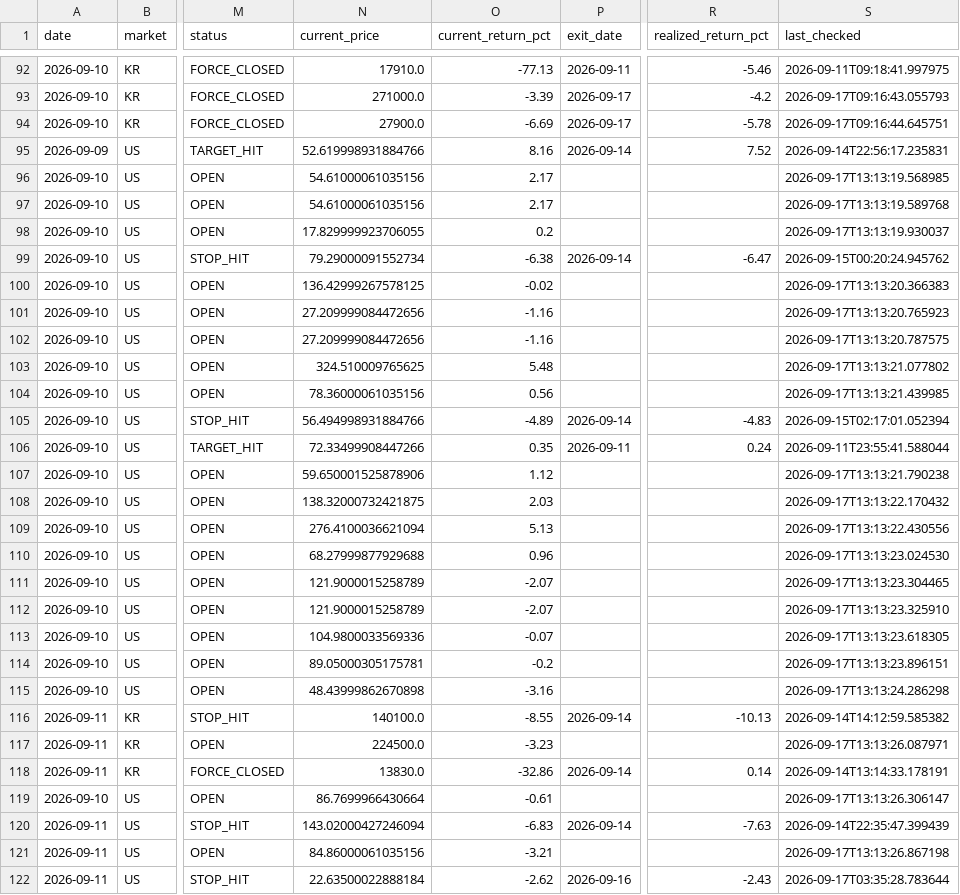
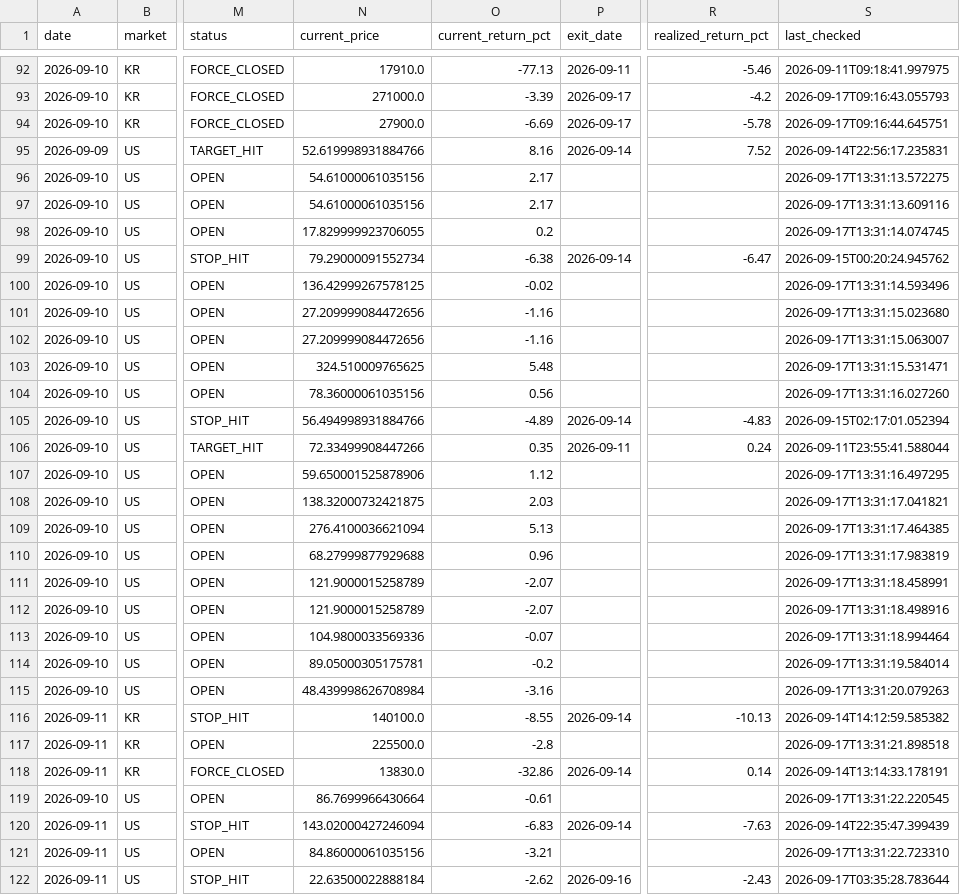
Before and after one commit to jidae8115-gif/stocksignals, a CSV file: recommendations_log.csv, drawn as a sheet; only a part is shown, gaps mark what is left out; the diff covers the shown part only; the diff names each change by its address in the sheet, - before the commit and + after, or states it on an @@ line.

```diff
--- a/recommendations_log.csv
+++ b/recommendations_log.csv
-S96 (last_checked): 2026-09-17T13:13:19.568985
+S96 (last_checked): 2026-09-17T13:31:13.572275
-S97 (last_checked): 2026-09-17T13:13:19.589768
+S97 (last_checked): 2026-09-17T13:31:13.609116
-S98 (last_checked): 2026-09-17T13:13:19.930037
+S98 (last_checked): 2026-09-17T13:31:14.074745
-S100 (last_checked): 2026-09-17T13:13:20.366383
+S100 (last_checked): 2026-09-17T13:31:14.593496
-S101 (last_checked): 2026-09-17T13:13:20.765923
+S101 (last_checked): 2026-09-17T13:31:15.023680
-S102 (last_checked): 2026-09-17T13:13:20.787575
+S102 (last_checked): 2026-09-17T13:31:15.063007
-S103 (last_checked): 2026-09-17T13:13:21.077802
+S103 (last_checked): 2026-09-17T13:31:15.531471
-S104 (last_checked): 2026-09-17T13:13:21.439985
+S104 (last_checked): 2026-09-17T13:31:16.027260
-S107 (last_checked): 2026-09-17T13:13:21.790238
+S107 (last_checked): 2026-09-17T13:31:16.497295
-S108 (last_checked): 2026-09-17T13:13:22.170432
+S108 (last_checked): 2026-09-17T13:31:17.041821
-S109 (last_checked): 2026-09-17T13:13:22.430556
+S109 (last_checked): 2026-09-17T13:31:17.464385
-S110 (last_checked): 2026-09-17T13:13:23.024530
+S110 (last_checked): 2026-09-17T13:31:17.983819
-S111 (last_checked): 2026-09-17T13:13:23.304465
+S111 (last_checked): 2026-09-17T13:31:18.458991
-S112 (last_checked): 2026-09-17T13:13:23.325910
+S112 (last_checked): 2026-09-17T13:31:18.498916
-S113 (last_checked): 2026-09-17T13:13:23.618305
+S113 (last_checked): 2026-09-17T13:31:18.994464
-S114 (last_checked): 2026-09-17T13:13:23.896151
+S114 (last_checked): 2026-09-17T13:31:19.584014
-N115 (current_price): 48.43999862670898
+N115 (current_price): 48.439998626708984
-S115 (last_checked): 2026-09-17T13:13:24.286298
+S115 (last_checked): 2026-09-17T13:31:20.079263
-N117 (current_price): 224500.0
+N117 (current_price): 225500.0
-O117 (current_return_pct): -3.23
+O117 (current_return_pct): -2.8
-S117 (last_checked): 2026-09-17T13:13:26.087971
+S117 (last_checked): 2026-09-17T13:31:21.898518
-S119 (last_checked): 2026-09-17T13:13:26.306147
+S119 (last_checked): 2026-09-17T13:31:22.220545
-S121 (last_checked): 2026-09-17T13:13:26.867198
+S121 (last_checked): 2026-09-17T13:31:22.723310
```
Also changed, not shown: 41 edited cells elsewhere in this file.
